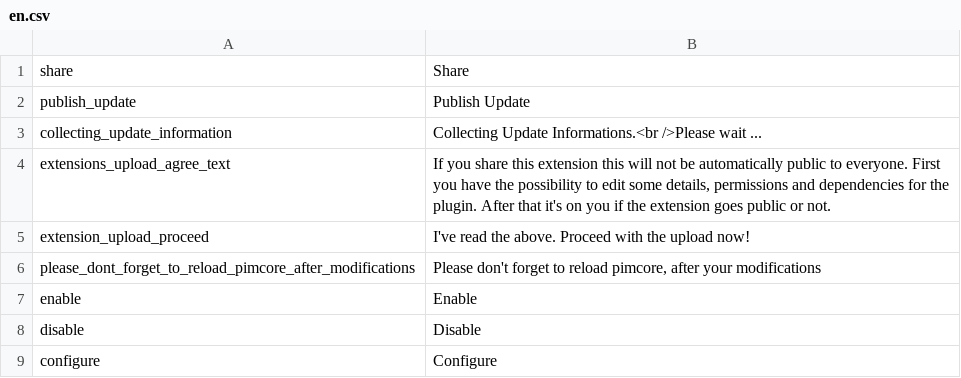
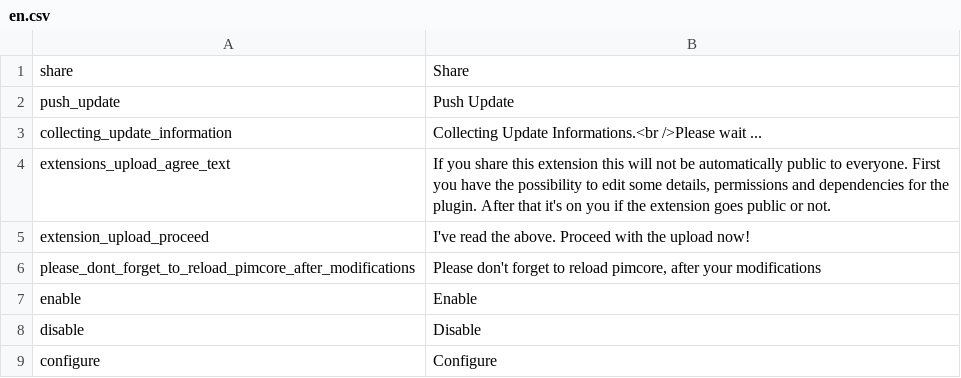
Before and after one commit to pimcore/pimcore, a CSV file: pimcore/config/texts/en.csv, drawn as a sheet; only a part is shown.

Commit message:
PIMCORE-815
git-svn-id: http://www.pimcore.org/svn/pimcore/private/core/trunk@174 1f8fe7d8-47f0-464c-8d0a-336f4953ab05

```diff
--- a/pimcore/config/texts/en.csv
+++ b/pimcore/config/texts/en.csv
@@ -1,3 +1,3 @@
 "share","Share"
-"publish_update","Publish Update"
+"push_update","Push Update"
 "collecting_update_information","Collecting Update Informations.<br />Please wait ..."
```
